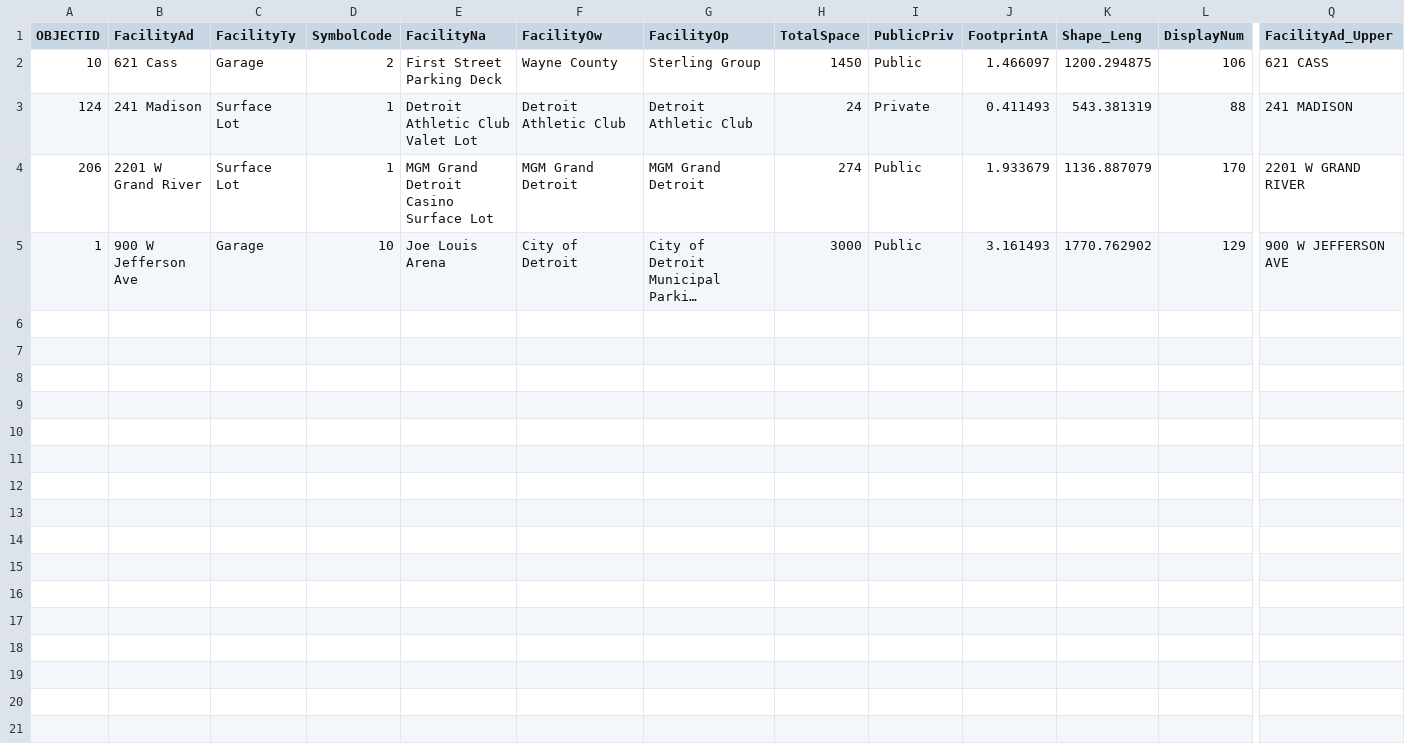
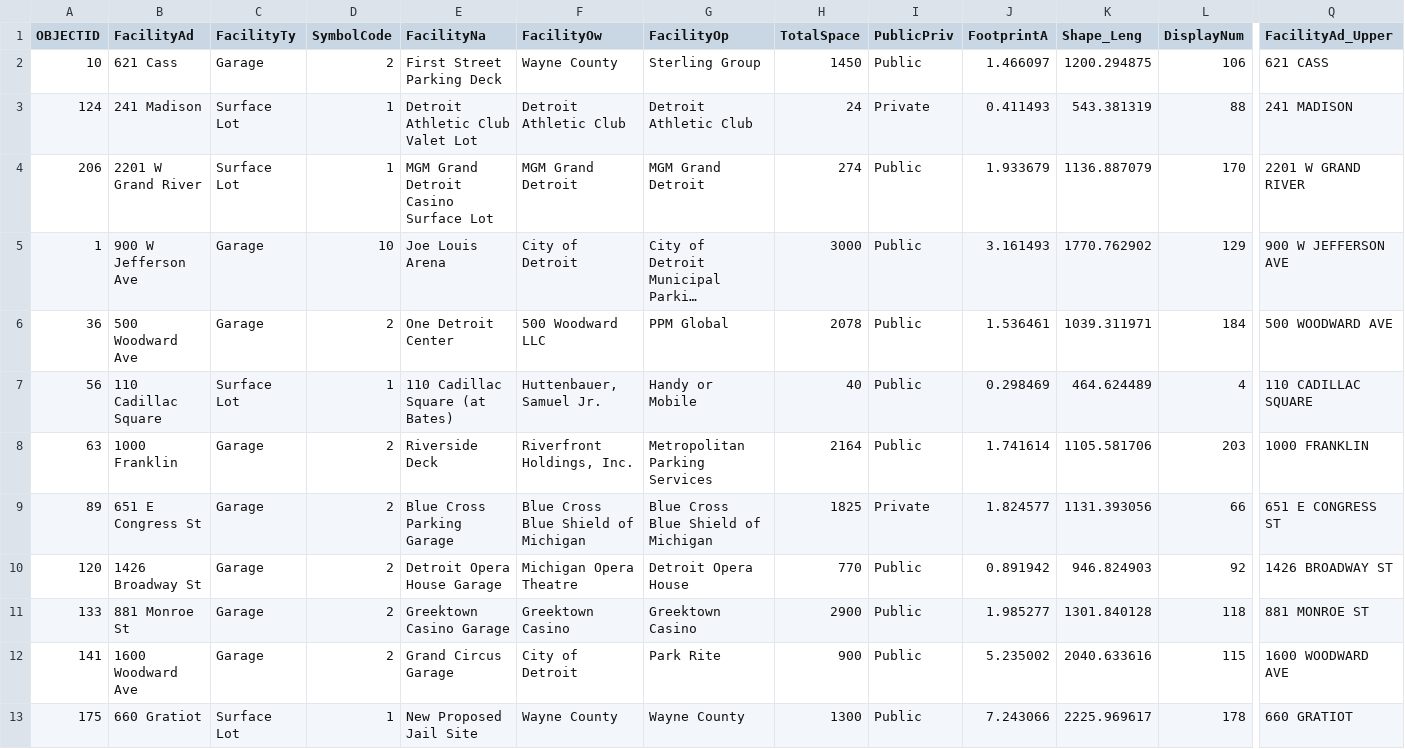
Before and after one commit to angushtlam/ParkD-MHacks8, a CSV file: carpark_data.csv, drawn as a sheet; only a part is shown, gaps mark what is left out; long unchanged cells end in …; rows hold the shown columns only; the diff names each change by its address in the sheet, - before the commit and + after, or states it on an @@ line.

```diff
--- a/carpark_data.csv
+++ b/carpark_data.csv
+row 6: 36 | 500 Woodward Ave | Garage | 2 | One Detroit Center | 500 Woodward LLC | PPM Global | 2078 | Public | 1.536461 | 1039.311971 | 184 | 500 WOODWARD AVE
+row 7: 56 | 110 Cadillac Square | Surface Lot | 1 | 110 Cadillac Square (at Bates) | Huttenbauer, Samuel Jr. | Handy or Mobile | 40 | Public | 0.298469 | 464.624489 | 4 | 110 CADILLAC SQUARE
+row 8: 63 | 1000 Franklin | Garage | 2 | Riverside Deck | Riverfront Holdings, Inc. | Metropolitan Parking Services | 2164 | Public | 1.741614 | 1105.581706 | 203 | 1000 FRANKLIN
+row 9: 89 | 651 E Congress St | Garage | 2 | Blue Cross Parking Garage | Blue Cross Blue Shield of Michigan | Blue Cross Blue Shield of Michigan | 1825 | Private | 1.824577 | 1131.393056 | 66 | 651 E CONGRESS ST
+row 10: 120 | 1426 Broadway St | Garage | 2 | Detroit Opera House Garage | Michigan Opera Theatre | Detroit Opera House | 770 | Public | 0.891942 | 946.824903 | 92 | 1426 BROADWAY ST
+row 11: 133 | 881 Monroe St | Garage | 2 | Greektown Casino Garage | Greektown Casino | Greektown Casino | 2900 | Public | 1.985277 | 1301.840128 | 118 | 881 MONROE ST
+row 12: 141 | 1600 Woodward Ave | Garage | 2 | Grand Circus Garage | City of Detroit | Park Rite | 900 | Public | 5.235002 | 2040.633616 | 115 | 1600 WOODWARD AVE
+row 13: 175 | 660 Gratiot | Surface Lot | 1 | New Proposed Jail Site | Wayne County | Wayne County | 1300 | Public | 7.243066 | 2225.969617 | 178 | 660 GRATIOT
```
Also changed, not shown: 12 other files.
